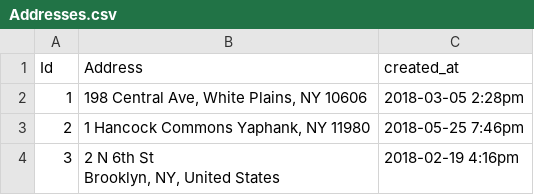
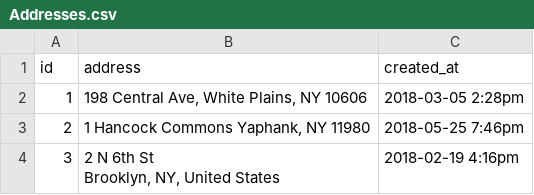
Before and after one commit to steve-rodri/brilliance-app, a CSV file: lib/seeds/Addresses.csv, drawn as a sheet; only a part is shown.

Commit message:
Update Address seed

```diff
--- a/lib/seeds/Addresses.csv
+++ b/lib/seeds/Addresses.csv
@@ -1,2 +1,2 @@
-Id,Address,created_at
+id,address,created_at
 1," 198 Central Ave, White Plains, NY 10606",2018-03-05 2:28pm
```
